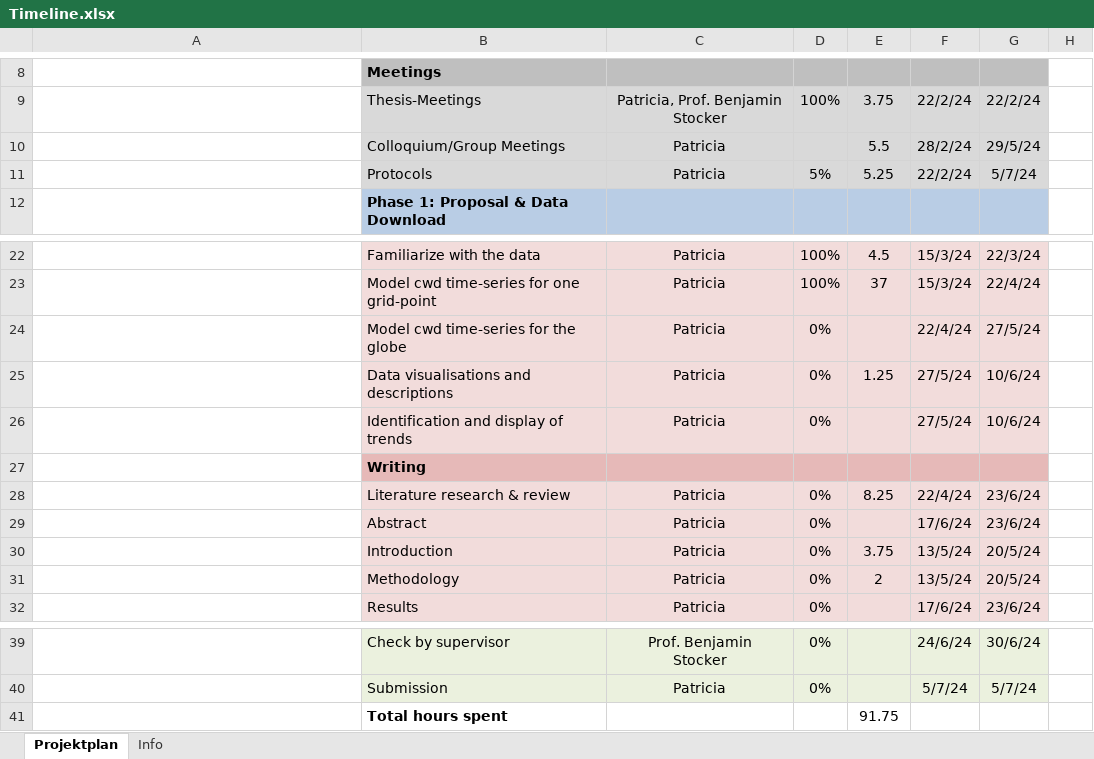
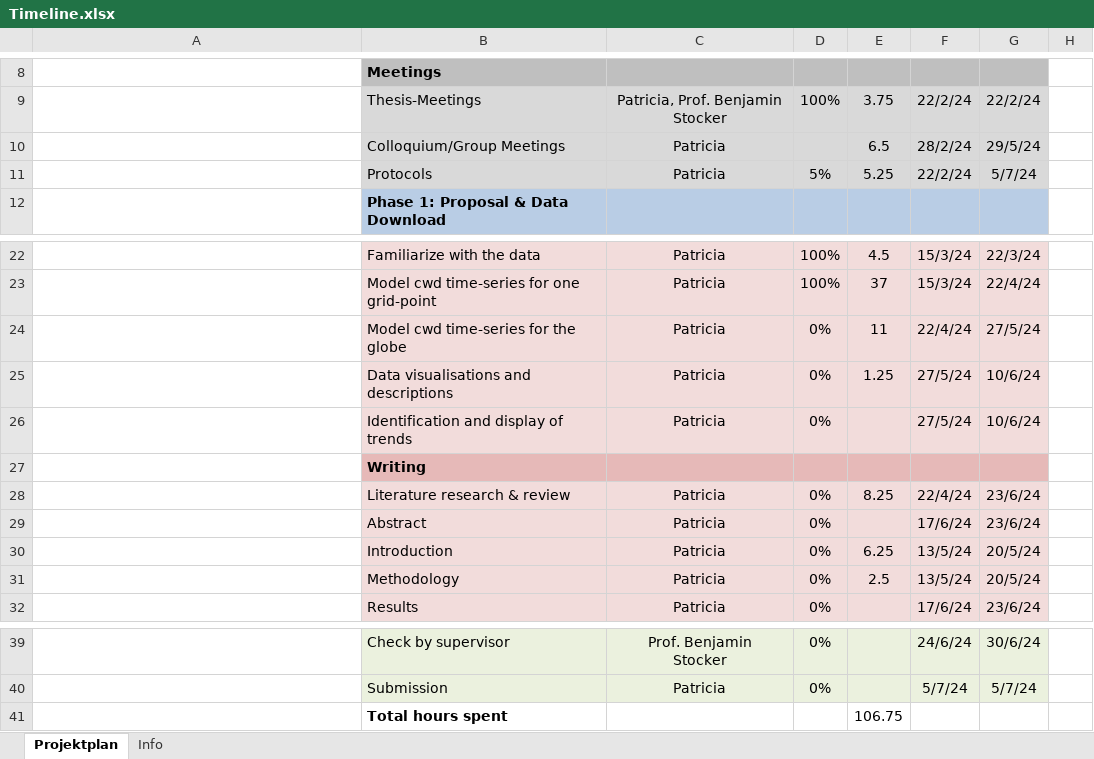
Before and after one commit to geco-bern/bachelor_thesis_patriciagribi, an Excel workbook: Coordination/Timeline.xlsx, sheet Projektplan, drawn as a sheet; only a part is shown, gaps mark what is left out; long unchanged cells end in …; values as stored, in another font and other column widths than the file's, no borders; conditional formats not drawn; the diff names each change by its address in the sheet, - before the commit and + after, or states it on an @@ line.

Commit message:
updated protocol and timeline

```diff
--- a/Coordination/Timeline.xlsx (sheet Projektplan)
+++ b/Coordination/Timeline.xlsx (sheet Projektplan)
-E10: 5.5
+E10: 6.5
-E24: (empty)
+E24: 11
-E30: 3.75
+E30: 6.25
-E31: 2
+E31: 2.5
-E41: 91.75
+E41: 106.75
```
Also changed, not shown: 1 other file.
